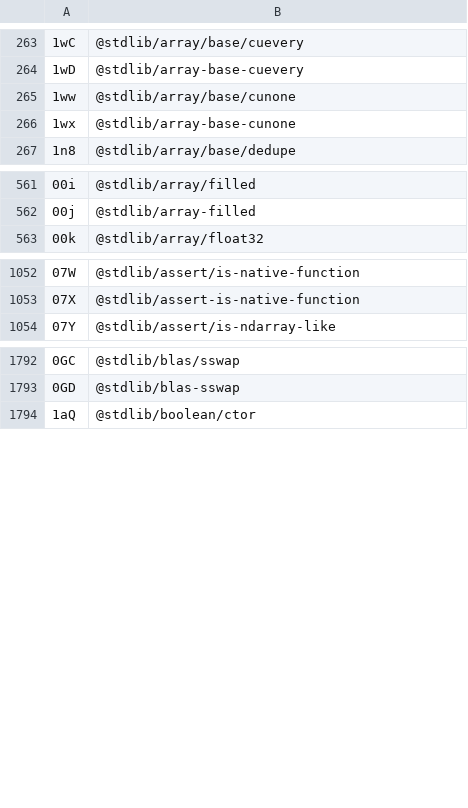
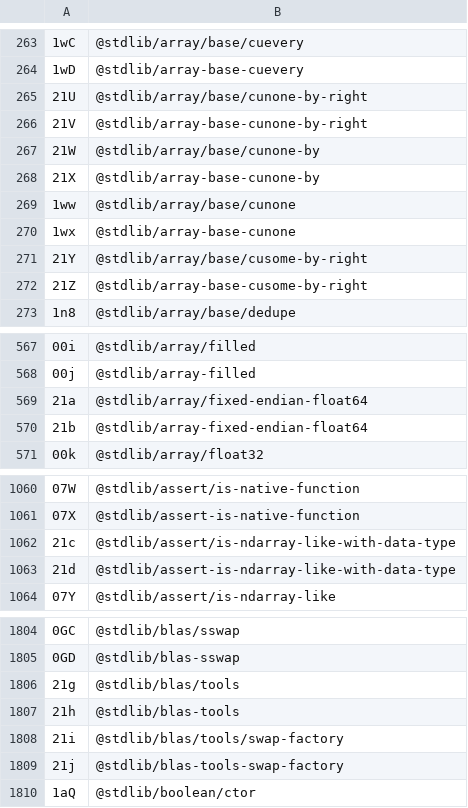
Before and after one commit to stdlib-js/error, a CSV file: tools/id2pkg/data/data.csv, drawn as a sheet; only a part is shown, gaps mark what is left out; the diff covers the shown part only; the diff names each change by its address in the sheet, - before the commit and + after, or states it on an @@ line.

```diff
--- a/tools/id2pkg/data/data.csv
+++ b/tools/id2pkg/data/data.csv
+row 265: 21U | @stdlib/array/base/cunone-by-right
+row 266: 21V | @stdlib/array-base-cunone-by-right
+row 267: 21W | @stdlib/array/base/cunone-by
+row 268: 21X | @stdlib/array-base-cunone-by
+row 271: 21Y | @stdlib/array/base/cusome-by-right
+row 272: 21Z | @stdlib/array-base-cusome-by-right
+row 569: 21a | @stdlib/array/fixed-endian-float64
+row 570: 21b | @stdlib/array-fixed-endian-float64
+row 1062: 21c | @stdlib/assert/is-ndarray-like-with-data-type
+row 1063: 21d | @stdlib/assert-is-ndarray-like-with-data-type
+row 1806: 21g | @stdlib/blas/tools
+row 1807: 21h | @stdlib/blas-tools
+row 1808: 21i | @stdlib/blas/tools/swap-factory
+row 1809: 21j | @stdlib/blas-tools-swap-factory
```
Also changed, not shown: 6 added rows elsewhere in this file, tools/database/data/data.csv, tools/pkg2id/data/data.csv, 5 other files.
